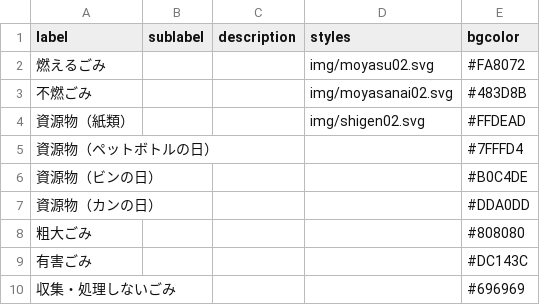
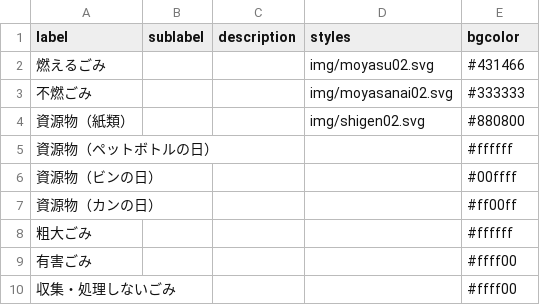
Before and after one commit to codeforkanazawa-org/5374, a CSV file: data/description.csv, drawn as a sheet.

Commit message:
Update description.csv

```diff
--- a/data/description.csv
+++ b/data/description.csv
@@ -1,10 +1,10 @@
 label,sublabel,description,styles,bgcolor
-燃えるごみ,,,img/moyasu02.svg,#FA8072
-不燃ごみ,,,img/moyasanai02.svg,#483D8B
-資源物（紙類）,,,img/shigen02.svg,#FFDEAD
-資源物（ペットボトルの日）,,,,#7FFFD4
-資源物（ビンの日）,,,,#B0C4DE
-資源物（カンの日）,,,,#DDA0DD
-粗大ごみ,,,,#808080
-有害ごみ,,,,#DC143C
-収集・処理しないごみ,,,,#696969
+燃えるごみ,,,img/moyasu02.svg,#431466
+不燃ごみ,,,img/moyasanai02.svg,#333333
+資源物（紙類）,,,img/shigen02.svg,#880800
+資源物（ペットボトルの日）,,,,#ffffff
+資源物（ビンの日）,,,,#00ffff
+資源物（カンの日）,,,,#ff00ff
+粗大ごみ,,,,#ffffff
+有害ごみ,,,,#ffff00
+収集・処理しないごみ,,,,#ffff00
```
